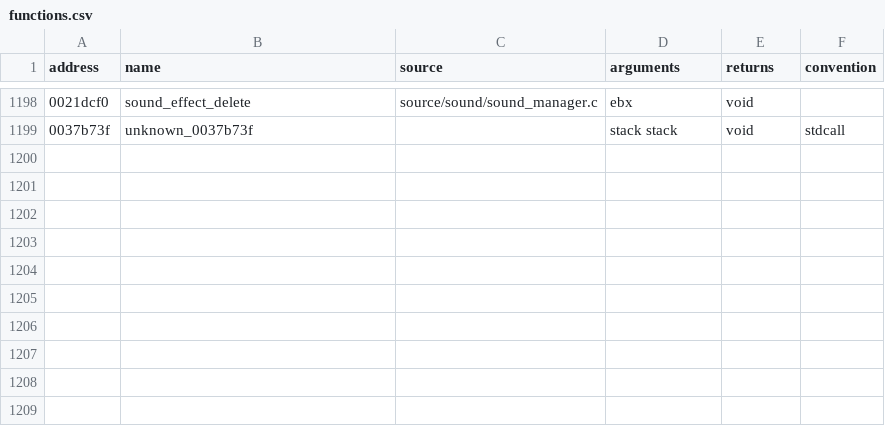
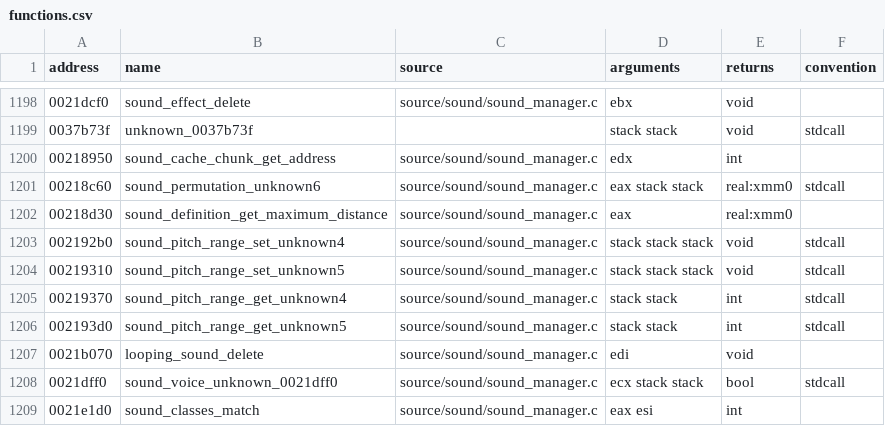
Before and after one commit to stevencol/halo-2-universal, a CSV file: symbols/functions.csv, drawn as a sheet; only a part is shown, gaps mark what is left out.

```diff
--- a/symbols/functions.csv
+++ b/symbols/functions.csv
@@ -1199 +1199,11 @@ address,name,source,arguments,returns,convention
 0037b73f,unknown_0037b73f,,stack stack,void,stdcall
+00218950,sound_cache_chunk_get_address,source/sound/sound_manager.c,edx,int
+00218c60,sound_permutation_unknown6,source/sound/sound_manager.c,eax stack stack,real:xmm0,stdcall
+00218d30,sound_definition_get_maximum_distance,source/sound/sound_manager.c,eax,real:xmm0
+002192b0,sound_pitch_range_set_unknown4,source/sound/sound_manager.c,stack stack stack,void,stdcall
+00219310,sound_pitch_range_set_unknown5,source/sound/sound_manager.c,stack stack stack,void,stdcall
+00219370,sound_pitch_range_get_unknown4,source/sound/sound_manager.c,stack stack,int,stdcall
+002193d0,sound_pitch_range_get_unknown5,source/sound/sound_manager.c,stack stack,int,stdcall
+0021b070,looping_sound_delete,source/sound/sound_manager.c,edi,void
+0021dff0,sound_voice_unknown_0021dff0,source/sound/sound_manager.c,ecx stack stack,bool,stdcall
+0021e1d0,sound_classes_match,source/sound/sound_manager.c,eax esi,int
```
Also changed, not shown: symbols/globals.csv, 5 other files.
